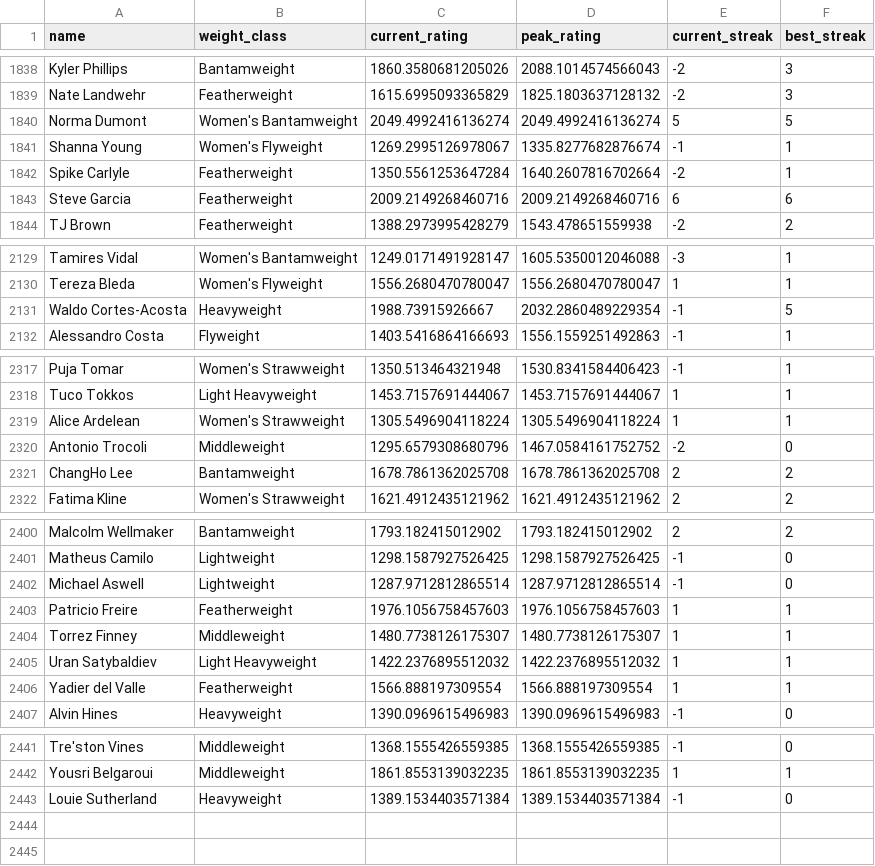
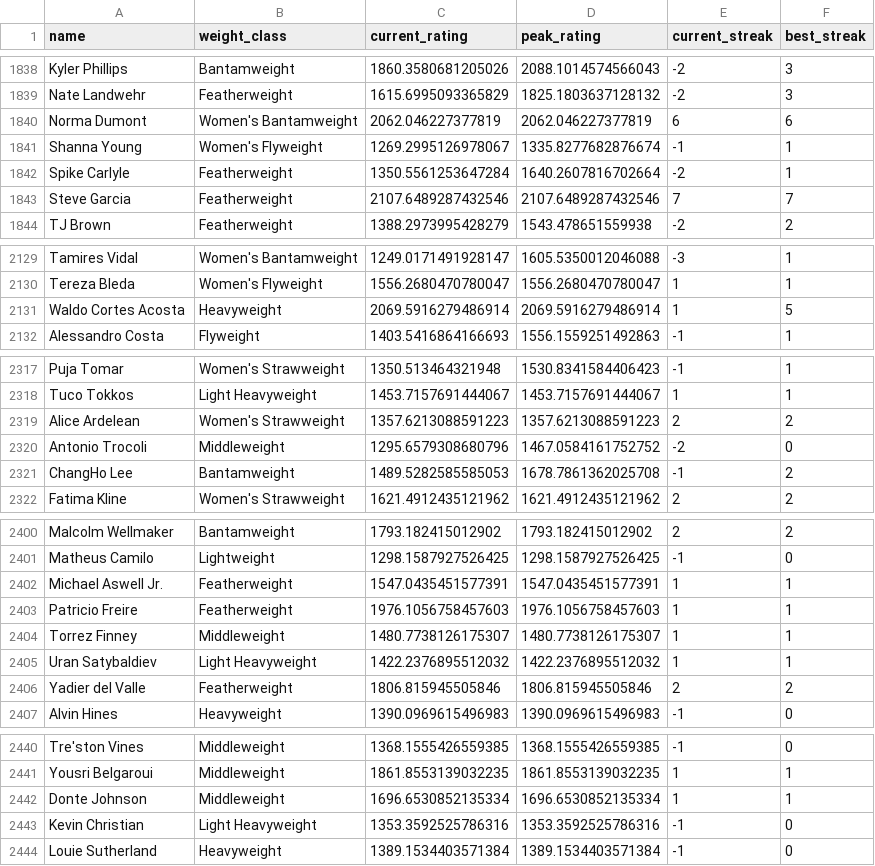
Before and after one commit to kliuc/ufc-glicko-2, a CSV file: data/ratings.csv, drawn as a sheet; only a part is shown, gaps mark what is left out; the diff covers the shown part only.

```diff
--- a/data/ratings.csv
+++ b/data/ratings.csv
@@ -1839,6 +1839,6 @@ Kyler Phillips,Bantamweight,1860.3580681205026,2088.1014574566043,-2,3
 Nate Landwehr,Featherweight,1615.6995093365829,1825.1803637128132,-2,3
-Norma Dumont,Women's Bantamweight,2049.4992416136274,2049.4992416136274,5,5
+Norma Dumont,Women's Bantamweight,2062.046227377819,2062.046227377819,6,6
 Shanna Young,Women's Flyweight,1269.2995126978067,1335.8277682876674,-1,1
 Spike Carlyle,Featherweight,1350.5561253647284,1640.2607816702664,-2,1
-Steve Garcia,Featherweight,2009.2149268460716,2009.2149268460716,6,6
+Steve Garcia,Featherweight,2107.6489287432546,2107.6489287432546,7,7
 TJ Brown,Featherweight,1388.2973995428279,1543.478651559938,-2,2
@@ -2130,3 +2130,3 @@ Tamires Vidal,Women's Bantamweight,1249.0171491928147,1605.5350012046088,-3,1
 Tereza Bleda,Women's Flyweight,1556.2680470780047,1556.2680470780047,1,1
-Waldo Cortes-Acosta,Heavyweight,1988.73915926667,2032.2860489229354,-1,5
+Waldo Cortes Acosta,Heavyweight,2069.5916279486914,2069.5916279486914,1,5
 Alessandro Costa,Flyweight,1403.5416864166693,1556.1559251492863,-1,1
@@ -2318,5 +2318,5 @@ Puja Tomar,Women's Strawweight,1350.513464321948,1530.8341584406423,-1,1
 Tuco Tokkos,Light Heavyweight,1453.7157691444067,1453.7157691444067,1,1
-Alice Ardelean,Women's Strawweight,1305.5496904118224,1305.5496904118224,1,1
+Alice Ardelean,Women's Strawweight,1357.6213088591223,1357.6213088591223,2,2
 Antonio Trocoli,Middleweight,1295.6579308680796,1467.0584161752752,-2,0
-ChangHo Lee,Bantamweight,1678.7861362025708,1678.7861362025708,2,2
+ChangHo Lee,Bantamweight,1489.5282585585053,1678.7861362025708,-1,2
 Fatima Kline,Women's Strawweight,1621.4912435121962,1621.4912435121962,2,2
@@ -2401,3 +2401,3 @@ Malcolm Wellmaker,Bantamweight,1793.182415012902,1793.182415012902,2,2
 Matheus Camilo,Lightweight,1298.1587927526425,1298.1587927526425,-1,0
-Michael Aswell,Lightweight,1287.9712812865514,1287.9712812865514,-1,0
+Michael Aswell Jr.,Featherweight,1547.0435451577391,1547.0435451577391,1,1
 Patricio Freire,Featherweight,1976.1056758457603,1976.1056758457603,1,1
@@ -2405,3 +2405,3 @@ Torrez Finney,Middleweight,1480.7738126175307,1480.7738126175307,1,1
 Uran Satybaldiev,Light Heavyweight,1422.2376895512032,1422.2376895512032,1,1
-Yadier del Valle,Featherweight,1566.888197309554,1566.888197309554,1,1
+Yadier del Valle,Featherweight,1806.815945505846,1806.815945505846,2,2
 Alvin Hines,Heavyweight,1390.0969615496983,1390.0969615496983,-1,0
@@ -2442,2 +2441,4 @@ Tre'ston Vines,Middleweight,1368.1555426559385,1368.1555426559385,-1,0
 Yousri Belgaroui,Middleweight,1861.8553139032235,1861.8553139032235,1,1
+Donte Johnson,Middleweight,1696.6530852135334,1696.6530852135334,1,1
+Kevin Christian,Light Heavyweight,1353.3592525786316,1353.3592525786316,-1,0
 Louie Sutherland,Heavyweight,1389.1534403571384,1389.1534403571384,-1,0
```
Also changed, not shown: 1 removed row and 49 edited cells elsewhere in this file, 3 other files.
